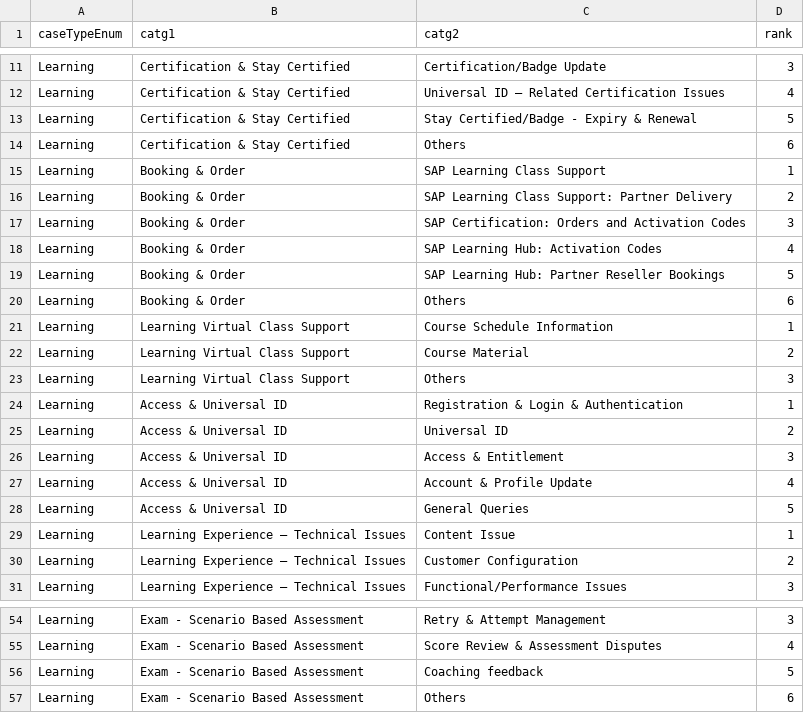
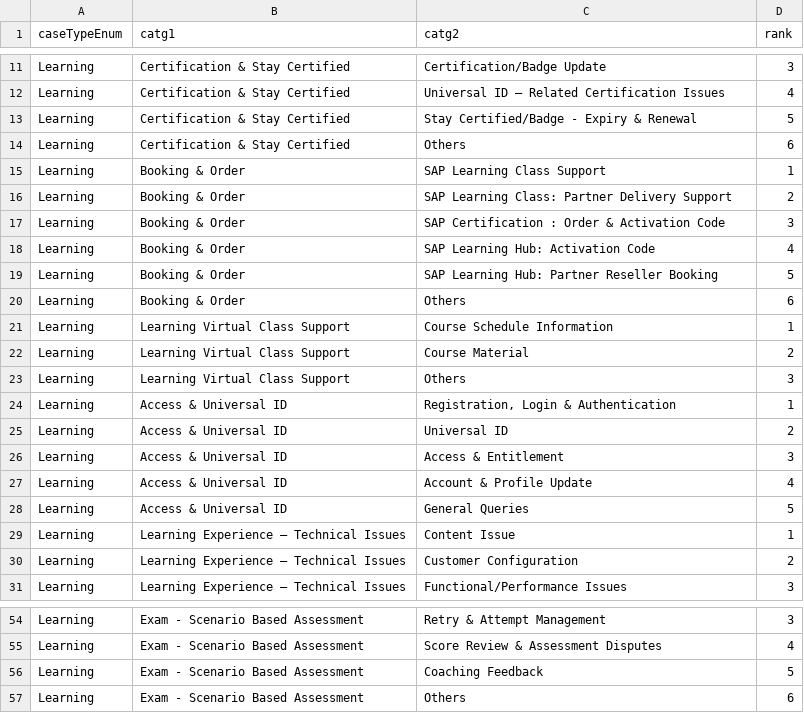
Before and after one commit to sunny13nitk/LSO-Self-Srv, a CSV file: srv/src/main/resources/configCatg/catg2Ranks.csv, drawn as a sheet; only a part is shown, gaps mark what is left out.

Commit message:
Category name changes

```diff
--- a/srv/src/main/resources/configCatg/catg2Ranks.csv
+++ b/srv/src/main/resources/configCatg/catg2Ranks.csv
@@ -15,6 +15,6 @@ Learning,Certification & Stay Certified,Others,6
 Learning,Booking & Order,SAP Learning Class Support,1
-Learning,Booking & Order,SAP Learning Class Support: Partner Delivery,2
-Learning,Booking & Order,SAP Certification: Orders and Activation Codes,3
-Learning,Booking & Order,SAP Learning Hub: Activation Codes,4
-Learning,Booking & Order,SAP Learning Hub: Partner Reseller Bookings,5
+Learning,Booking & Order,SAP Learning Class: Partner Delivery Support,2
+Learning,Booking & Order,SAP Certification : Order & Activation Code,3
+Learning,Booking & Order,SAP Learning Hub: Activation Code,4
+Learning,Booking & Order,SAP Learning Hub: Partner Reseller Booking,5
 Learning,Booking & Order,Others,6
@@ -23,3 +23,3 @@ Learning,Learning Virtual Class Support,Course Material,2
 Learning,Learning Virtual Class Support,Others,3
-Learning,Access & Universal ID,Registration & Login & Authentication,1
+Learning,Access & Universal ID,"Registration, Login & Authentication",1
 Learning,Access & Universal ID,Universal ID,2
@@ -55,3 +55,3 @@ Learning,Exam - Scenario Based Assessment,Retry & Attempt Management,3
 Learning,Exam - Scenario Based Assessment,Score Review & Assessment Disputes,4
-Learning,Exam - Scenario Based Assessment,Coaching feedback,5
+Learning,Exam - Scenario Based Assessment,Coaching Feedback,5
 Learning,Exam - Scenario Based Assessment,Others,6
```
